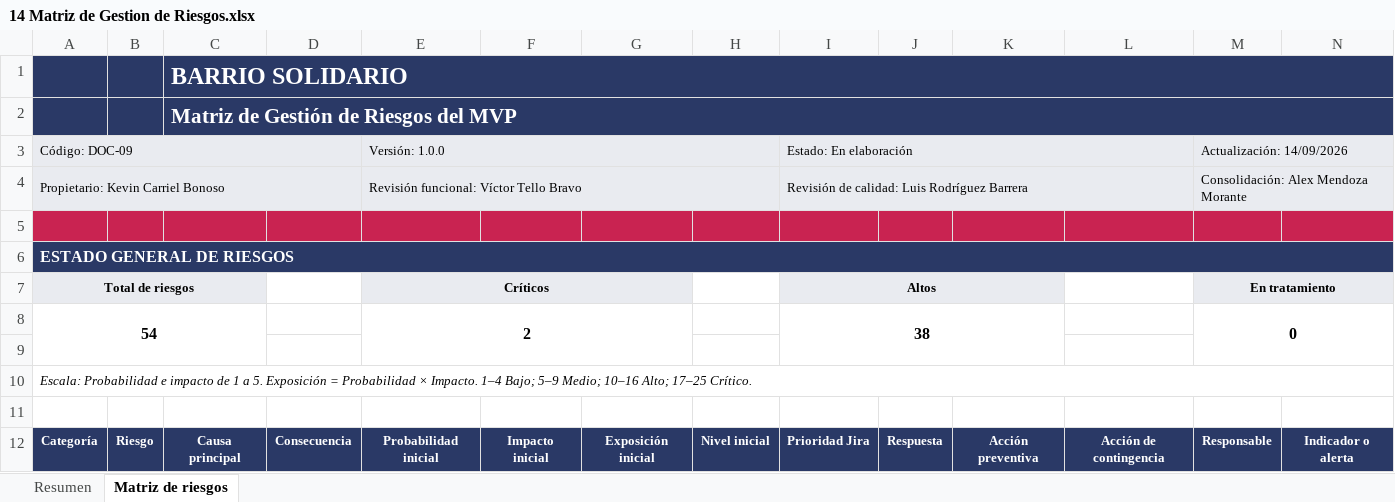
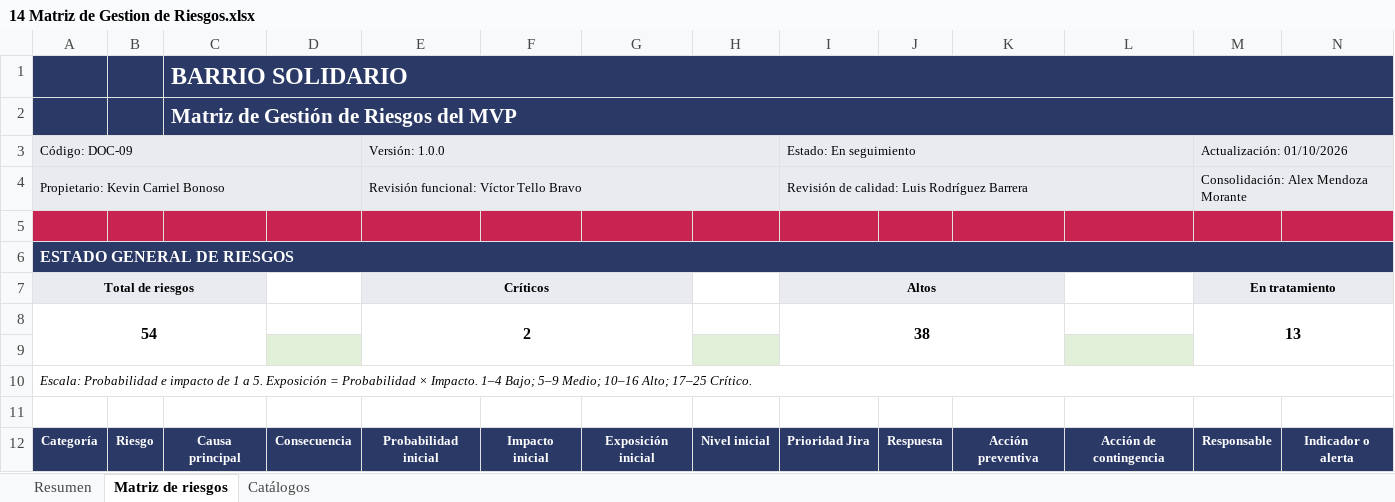
Before and after one commit to UESSalexmendoza/Proyecto-Ingenieria-II, an Excel workbook: Documentacion/14 Matriz de Gestion de Riesgos.xlsx, sheet Matriz de riesgos, drawn as a sheet; only a part is shown; values as stored, in another font and other column widths than the file's, no borders; charts and pictures and conditional formats and table styles not drawn; the diff covers the shown part only; the diff names each change by its address in the sheet, - before the commit and + after, or states it on an @@ line.

Commit message:
Actualizacion de Matriz de Riesgos

```diff
--- a/Documentacion/14 Matriz de Gestion de Riesgos.xlsx (sheet Matriz de riesgos)
+++ b/Documentacion/14 Matriz de Gestion de Riesgos.xlsx (sheet Matriz de riesgos)
@@ sheet tab unhidden: Catálogos @@
-I3: Estado: En elaboración
+I3: Estado: En seguimiento
-M3: Actualización: 14/09/2026
+M3: Actualización: 01/10/2026
-M8: 0
+M8: 13
-A9:N9 fill: none
+A9:N9 fill: #E2F0D9
```
Also changed, not shown: 432 edited cells and cell formats elsewhere in this sheet, sheet Resumen, charts or pictures.
